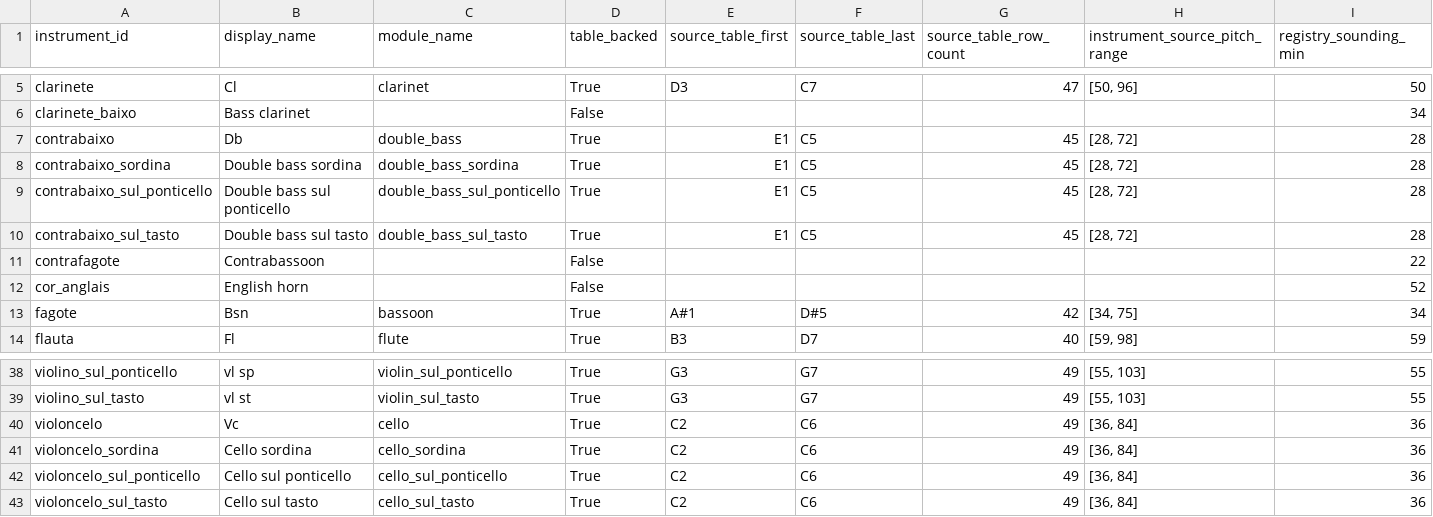
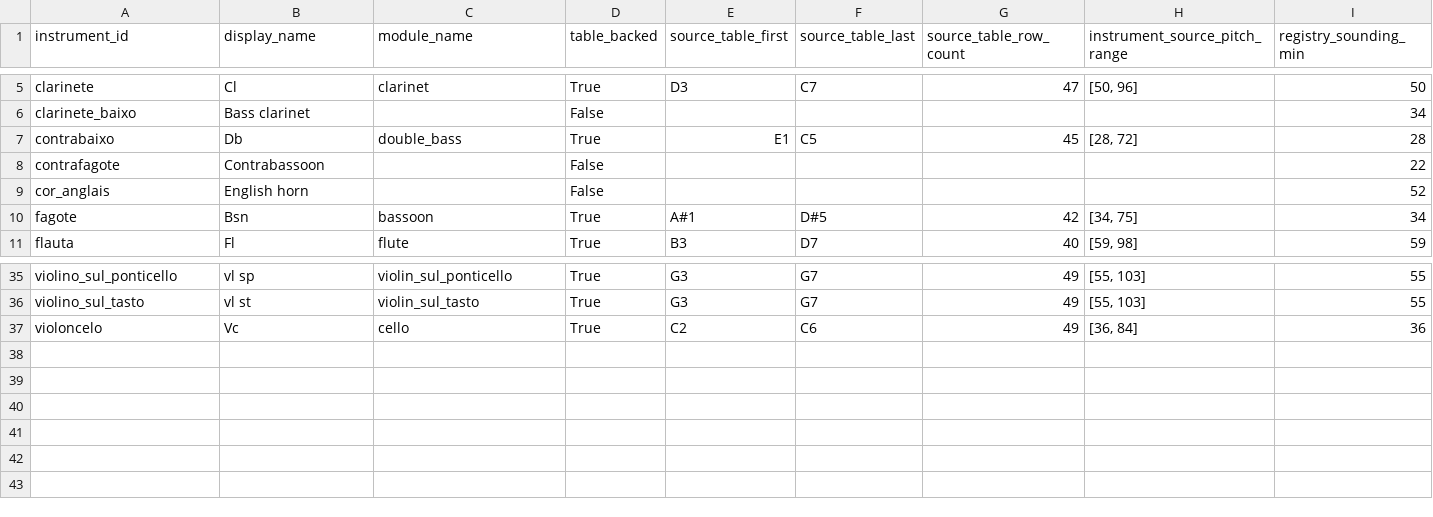
Before and after one commit to LuisMRaimundo/Textural_Density, a CSV file: reports/instrument_metadata_range_resolution_audit.csv, drawn as a sheet; only a part is shown, gaps mark what is left out; rows hold the shown columns only; the diff names each change by its address in the sheet, - before the commit and + after, or states it on an @@ line.

```diff
--- a/reports/instrument_metadata_range_resolution_audit.csv
+++ b/reports/instrument_metadata_range_resolution_audit.csv
-row 8: contrabaixo_sordina | Double bass sordina | double_bass_sordina | True | E1 | C5 | 45 | [28, 72] | 28
-row 9: contrabaixo_sul_ponticello | Double bass sul ponticello | double_bass_sul_ponticello | True | E1 | C5 | 45 | [28, 72] | 28
-row 10: contrabaixo_sul_tasto | Double bass sul tasto | double_bass_sul_tasto | True | E1 | C5 | 45 | [28, 72] | 28
-row 41: violoncelo_sordina | Cello sordina | cello_sordina | True | C2 | C6 | 49 | [36, 84] | 36
-row 42: violoncelo_sul_ponticello | Cello sul ponticello | cello_sul_ponticello | True | C2 | C6 | 49 | [36, 84] | 36
-row 43: violoncelo_sul_tasto | Cello sul tasto | cello_sul_tasto | True | C2 | C6 | 49 | [36, 84] | 36
```
Also changed, not shown: 24 other files.
